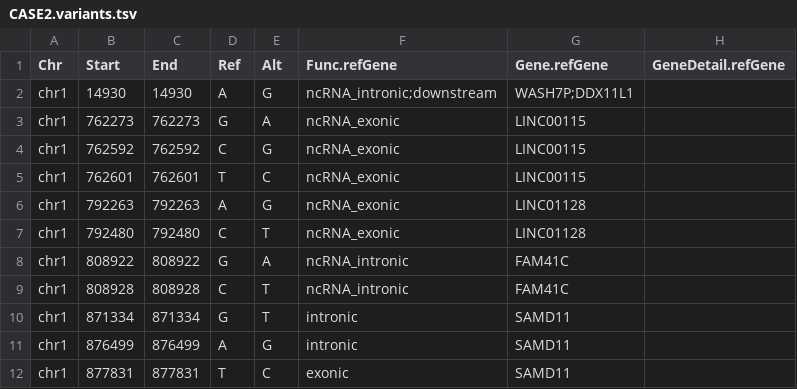
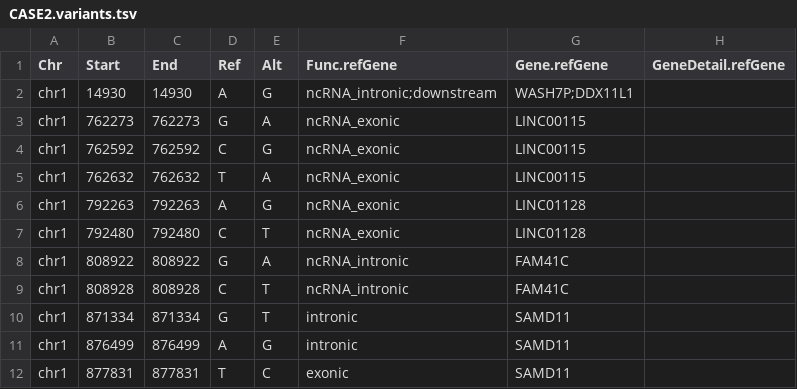
Before and after one commit to xbello/cross_genes, a TSV file: test_files/CASE2.variants.tsv, drawn as a sheet; only a part is shown; the diff names each change by its address in the sheet, - before the commit and + after, or states it on an @@ line.

```diff
--- a/test_files/CASE2.variants.tsv
+++ b/test_files/CASE2.variants.tsv
-B5 (Start): 762601
+B5 (Start): 762632
-C5 (End): 762601
+C5 (End): 762632
-E5 (Alt): C
+E5 (Alt): A
```
Also changed, not shown: test_files/CASE1.variants.tsv, 2 other files.
